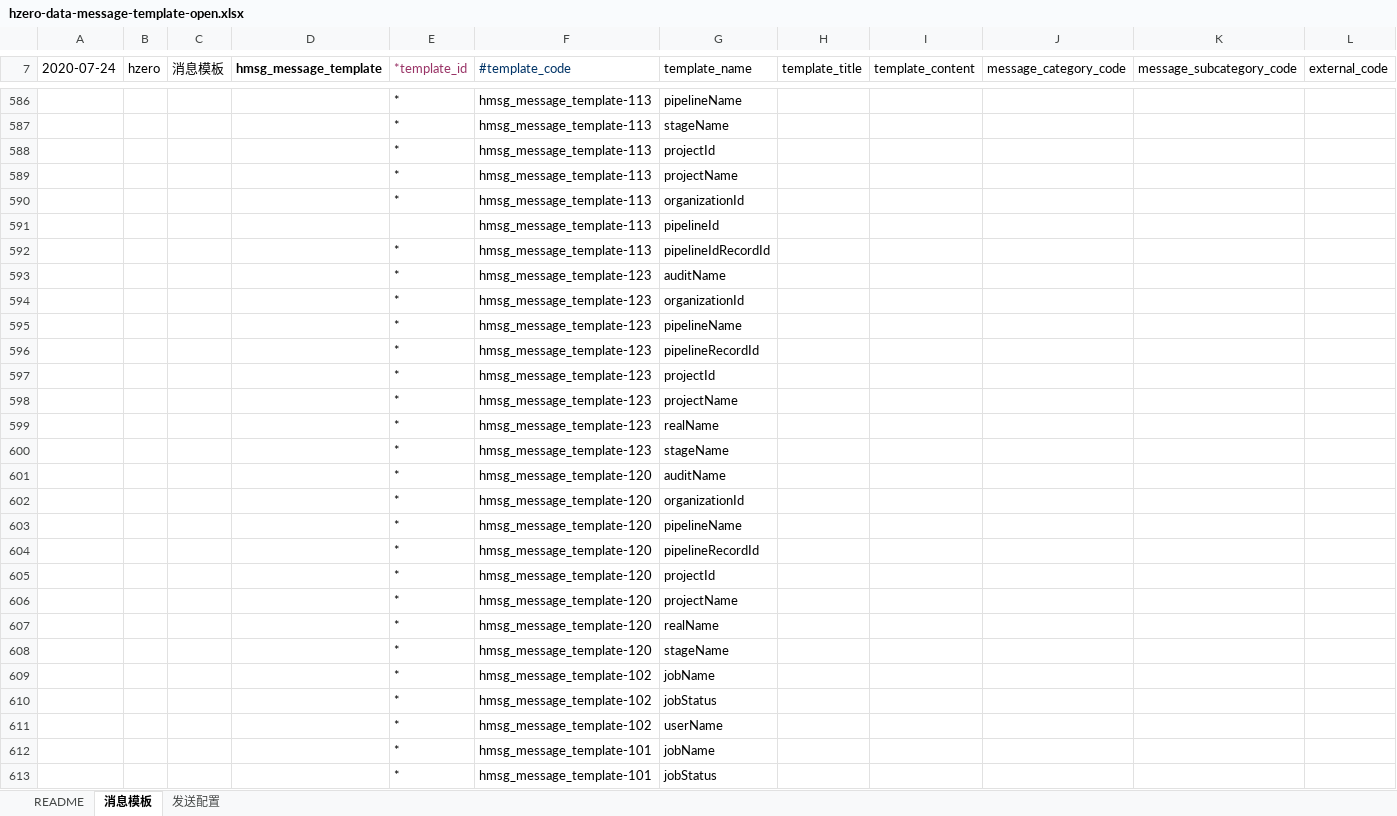
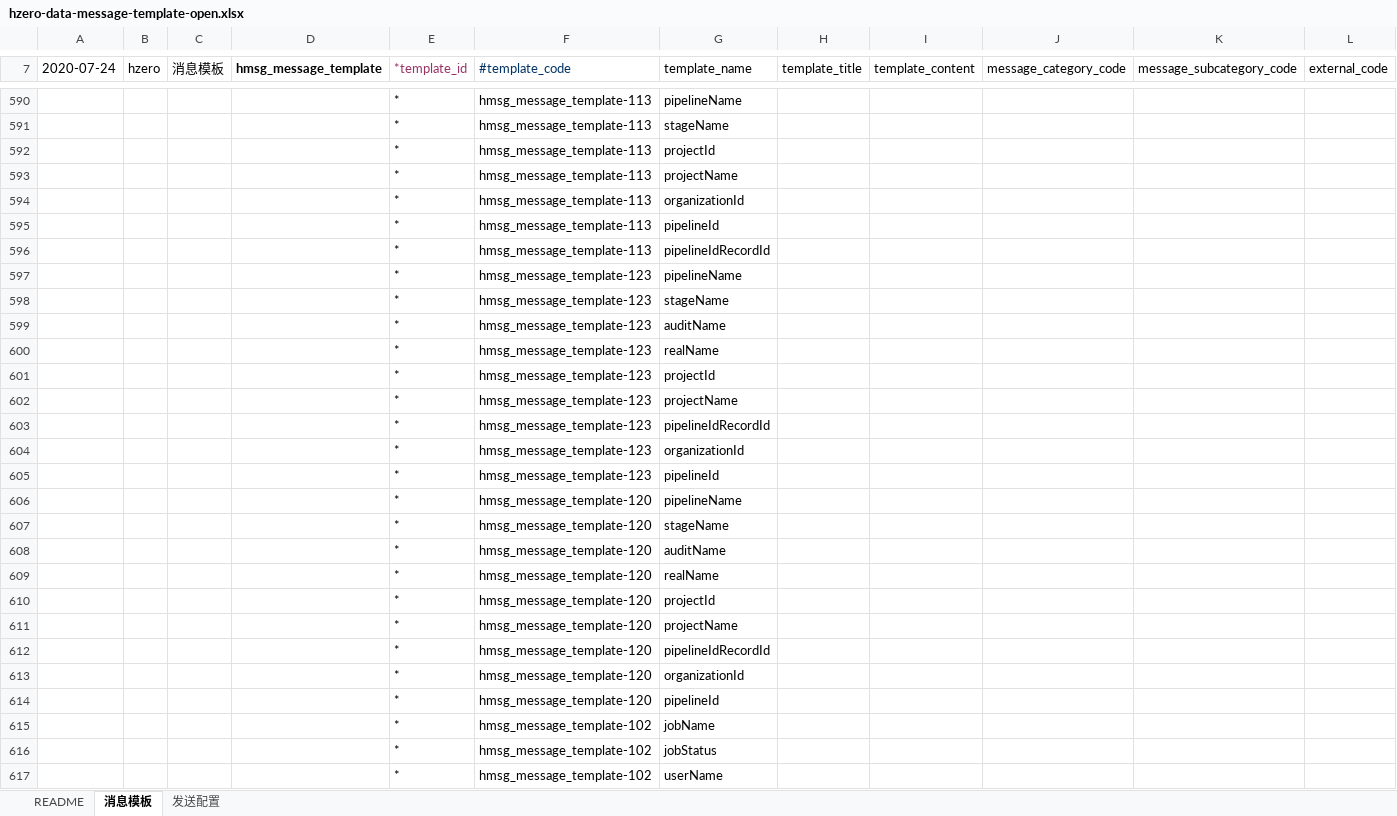
Before and after one commit to open-hand/choerodon-message, an Excel workbook: src/main/resources/script/db/init-data/hzero_message/hzero_message/hzero-data-message-template-open.xlsx, sheet 消息模板, drawn as a sheet; only a part is shown, gaps mark what is left out; the shorter side is filled out with more unchanged rows; values as stored, in another font and other column widths than the file's, no borders; addresses are those after the commit; rows hold the shown columns only; the diff covers the shown part only; the diff names each change by its address in the sheet, - before the commit and + after, or states it on an @@ line.

```diff
--- a/src/main/resources/script/db/init-data/hzero_message/hzero_message/hzero-data-message-template-open.xlsx (sheet 消息模板)
+++ b/src/main/resources/script/db/init-data/hzero_message/hzero_message/hzero-data-message-template-open.xlsx (sheet 消息模板)
-E595 (*template_id): (empty)
+E595 (*template_id): *
@@ row 595 moved to row 597: * @@
+row 598:  |  |  |  | * | hmsg_message_template-123 | stageName
-G600 (template_name): pipelineRecordId
+G600 (template_name): realName
-G603 (template_name): realName
+G603 (template_name): pipelineIdRecordId
@@ row 594 moved to row 604: * @@
-G605 (template_name): stageName
+G605 (template_name): pipelineId
@@ row 603 moved to row 606: * @@
+row 607:  |  |  |  | * | hmsg_message_template-120 | stageName
-G609 (template_name): pipelineRecordId
+G609 (template_name): realName
-G612 (template_name): realName
+G612 (template_name): pipelineIdRecordId
@@ row 602 moved to row 613: * @@
-G614 (template_name): stageName
+G614 (template_name): pipelineId
```
Also changed, not shown: 6 added rows, 2 removed rows, 2 moved rows and 6 edited cells elsewhere in this sheet, formulas that keep their value.
